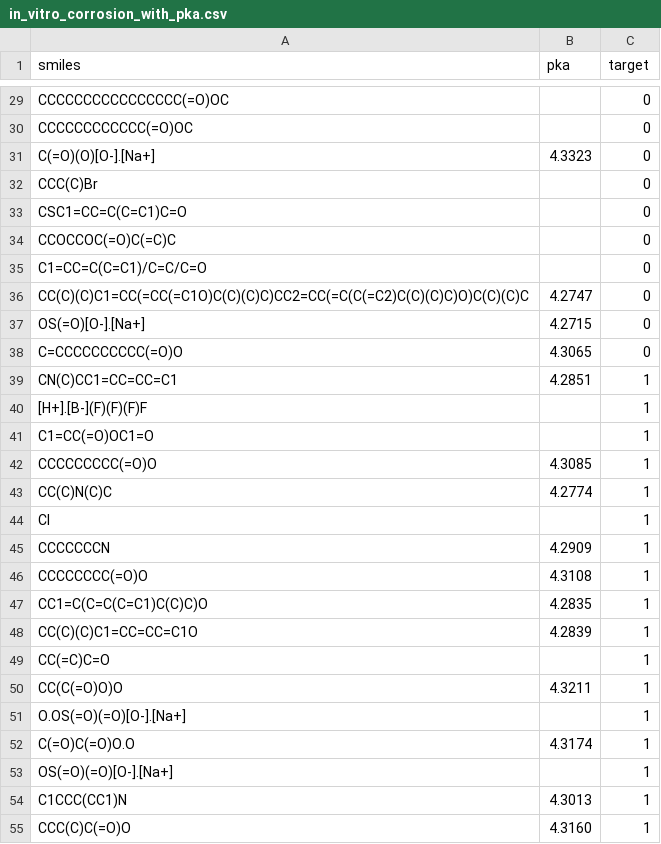
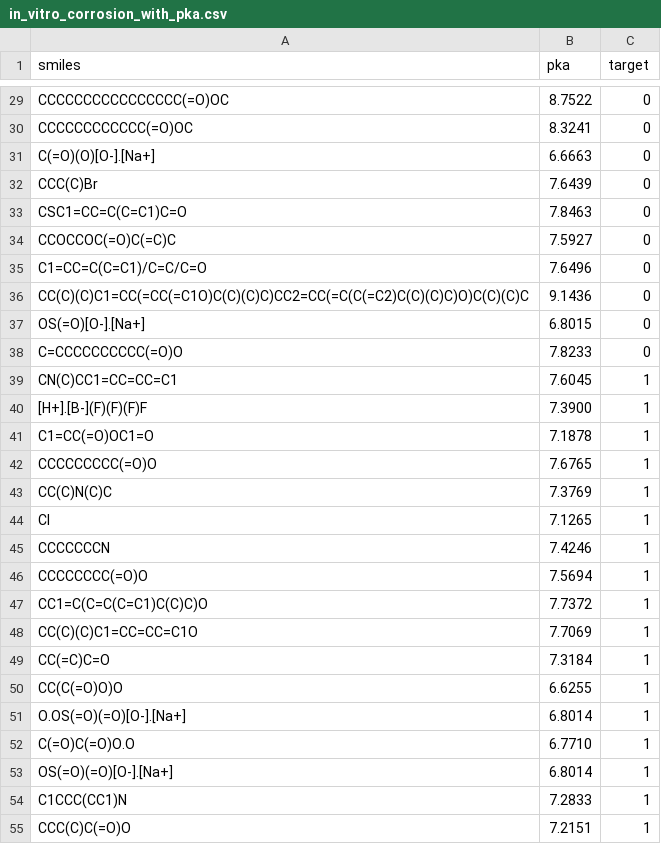
Before and after one commit to erikrogansky/ToxiPred, a CSV file: server-toxipred/app/new_datasets/in_vitro_corrosion_with_pka.csv, drawn as a sheet; only a part is shown, gaps mark what is left out; the diff covers the shown part only; the diff names each change by its address in the sheet, - before the commit and + after, or states it on an @@ line.

```diff
--- a/server-toxipred/app/new_datasets/in_vitro_corrosion_with_pka.csv
+++ b/server-toxipred/app/new_datasets/in_vitro_corrosion_with_pka.csv
-B29 (pka): (empty)
+B29 (pka): 8.7522
-B30 (pka): (empty)
+B30 (pka): 8.3241
-B31 (pka): 4.3323
+B31 (pka): 6.6663
-B32 (pka): (empty)
+B32 (pka): 7.6439
-B33 (pka): (empty)
+B33 (pka): 7.8463
-B34 (pka): (empty)
+B34 (pka): 7.5927
-B35 (pka): (empty)
+B35 (pka): 7.6496
-B36 (pka): 4.2747
+B36 (pka): 9.1436
-B37 (pka): 4.2715
+B37 (pka): 6.8015
-B38 (pka): 4.3065
+B38 (pka): 7.8233
-B39 (pka): 4.2851
+B39 (pka): 7.6045
-B40 (pka): (empty)
+B40 (pka): 7.3900
-B41 (pka): (empty)
+B41 (pka): 7.1878
-B42 (pka): 4.3085
+B42 (pka): 7.6765
-B43 (pka): 4.2774
+B43 (pka): 7.3769
-B44 (pka): (empty)
+B44 (pka): 7.1265
-B45 (pka): 4.2909
+B45 (pka): 7.4246
-B46 (pka): 4.3108
+B46 (pka): 7.5694
-B47 (pka): 4.2835
+B47 (pka): 7.7372
-B48 (pka): 4.2839
+B48 (pka): 7.7069
-B49 (pka): (empty)
+B49 (pka): 7.3184
-B50 (pka): 4.3211
+B50 (pka): 6.6255
-B51 (pka): (empty)
+B51 (pka): 6.8014
-B52 (pka): 4.3174
+B52 (pka): 6.7710
-B53 (pka): (empty)
+B53 (pka): 6.8014
-B54 (pka): 4.3013
+B54 (pka): 7.2833
-B55 (pka): 4.3160
+B55 (pka): 7.2151
```
Also changed, not shown: 124 edited cells elsewhere in this file, server-toxipred/app/new_datasets/in_vitro_irritation_with_pka.csv, server-toxipred/app/new_datasets/in_vivo_corrosion_with_pka.csv, 2 other files.
